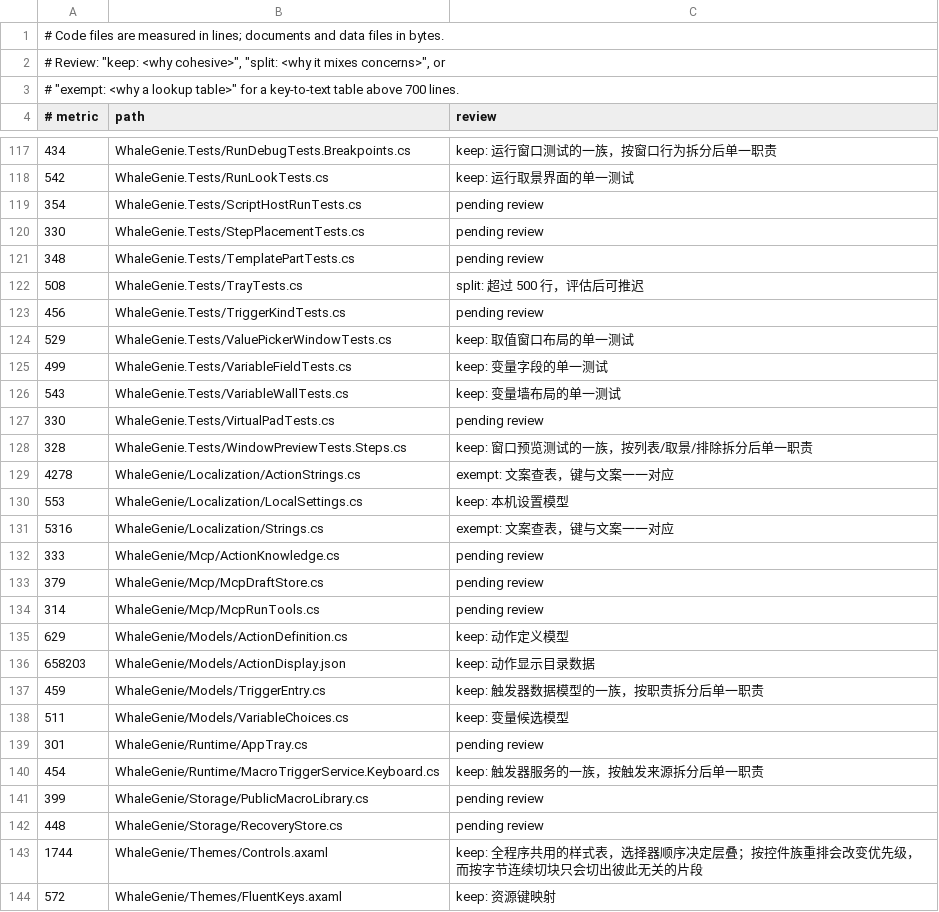
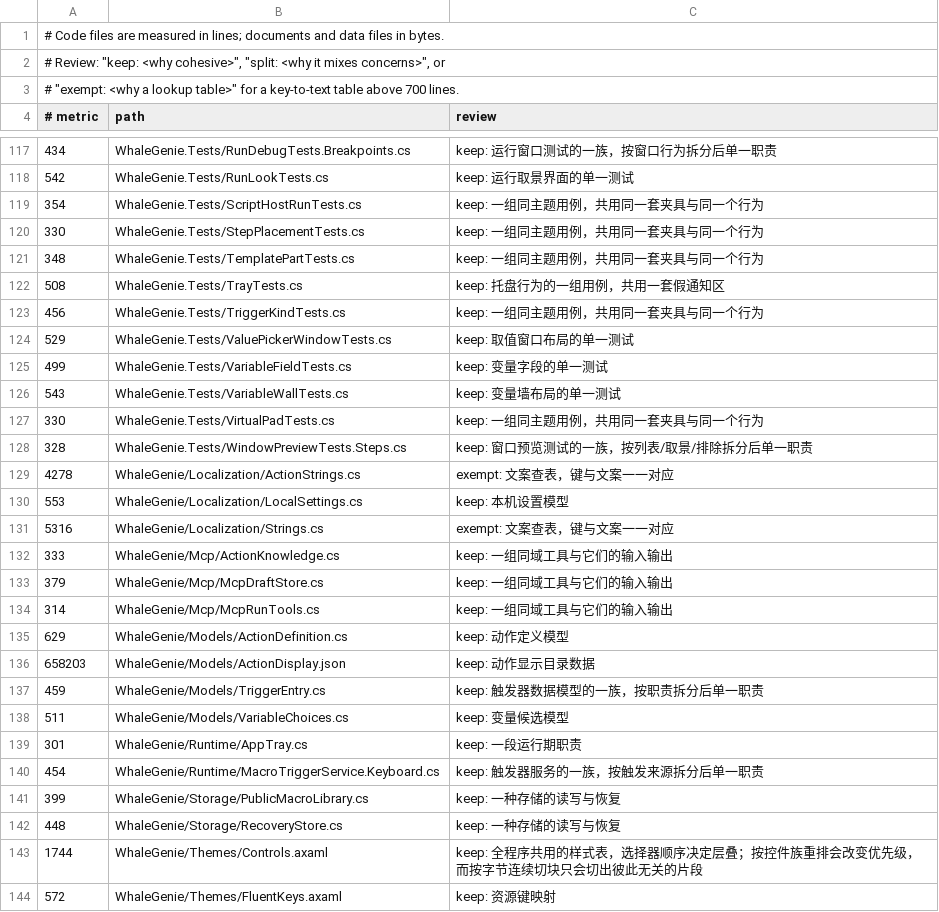
Before and after one commit to ilpoint/WhaleGenie, a TSV file: .githooks/large-file-inventory.tsv, drawn as a sheet; only a part is shown, gaps mark what is left out; the diff covers the shown part only.

```diff
--- a/.githooks/large-file-inventory.tsv
+++ b/.githooks/large-file-inventory.tsv
@@ -118,7 +118,7 @@
 542	WhaleGenie.Tests/RunLookTests.cs	keep: 运行取景界面的单一测试
-354	WhaleGenie.Tests/ScriptHostRunTests.cs	pending review
-330	WhaleGenie.Tests/StepPlacementTests.cs	pending review
-348	WhaleGenie.Tests/TemplatePartTests.cs	pending review
-508	WhaleGenie.Tests/TrayTests.cs	split: 超过 500 行，评估后可推迟
-456	WhaleGenie.Tests/TriggerKindTests.cs	pending review
+354	WhaleGenie.Tests/ScriptHostRunTests.cs	keep: 一组同主题用例，共用同一套夹具与同一个行为
+330	WhaleGenie.Tests/StepPlacementTests.cs	keep: 一组同主题用例，共用同一套夹具与同一个行为
+348	WhaleGenie.Tests/TemplatePartTests.cs	keep: 一组同主题用例，共用同一套夹具与同一个行为
+508	WhaleGenie.Tests/TrayTests.cs	keep: 托盘行为的一组用例，共用一套假通知区
+456	WhaleGenie.Tests/TriggerKindTests.cs	keep: 一组同主题用例，共用同一套夹具与同一个行为
 529	WhaleGenie.Tests/ValuePickerWindowTests.cs	keep: 取值窗口布局的单一测试
@@ -126,3 +126,3 @@
 543	WhaleGenie.Tests/VariableWallTests.cs	keep: 变量墙布局的单一测试
-330	WhaleGenie.Tests/VirtualPadTests.cs	pending review
+330	WhaleGenie.Tests/VirtualPadTests.cs	keep: 一组同主题用例，共用同一套夹具与同一个行为
 328	WhaleGenie.Tests/WindowPreviewTests.Steps.cs	keep: 窗口预览测试的一族，按列表/取景/排除拆分后单一职责
@@ -131,5 +131,5 @@
 5316	WhaleGenie/Localization/Strings.cs	exempt: 文案查表，键与文案一一对应
-333	WhaleGenie/Mcp/ActionKnowledge.cs	pending review
-379	WhaleGenie/Mcp/McpDraftStore.cs	pending review
-314	WhaleGenie/Mcp/McpRunTools.cs	pending review
+333	WhaleGenie/Mcp/ActionKnowledge.cs	keep: 一组同域工具与它们的输入输出
+379	WhaleGenie/Mcp/McpDraftStore.cs	keep: 一组同域工具与它们的输入输出
+314	WhaleGenie/Mcp/McpRunTools.cs	keep: 一组同域工具与它们的输入输出
 629	WhaleGenie/Models/ActionDefinition.cs	keep: 动作定义模型
@@ -138,6 +138,6 @@
 511	WhaleGenie/Models/VariableChoices.cs	keep: 变量候选模型
-301	WhaleGenie/Runtime/AppTray.cs	pending review
+301	WhaleGenie/Runtime/AppTray.cs	keep: 一段运行期职责
 454	WhaleGenie/Runtime/MacroTriggerService.Keyboard.cs	keep: 触发器服务的一族，按触发来源拆分后单一职责
-399	WhaleGenie/Storage/PublicMacroLibrary.cs	pending review
-448	WhaleGenie/Storage/RecoveryStore.cs	pending review
+399	WhaleGenie/Storage/PublicMacroLibrary.cs	keep: 一种存储的读写与恢复
+448	WhaleGenie/Storage/RecoveryStore.cs	keep: 一种存储的读写与恢复
 1744	WhaleGenie/Themes/Controls.axaml	keep: 全程序共用的样式表，选择器顺序决定层叠；按控件族重排会改变优先级，而按字节连续切块只会切出彼此无关的片段
```
Also changed, not shown: 7 added rows and 67 edited cells elsewhere in this file, 17 other files.
